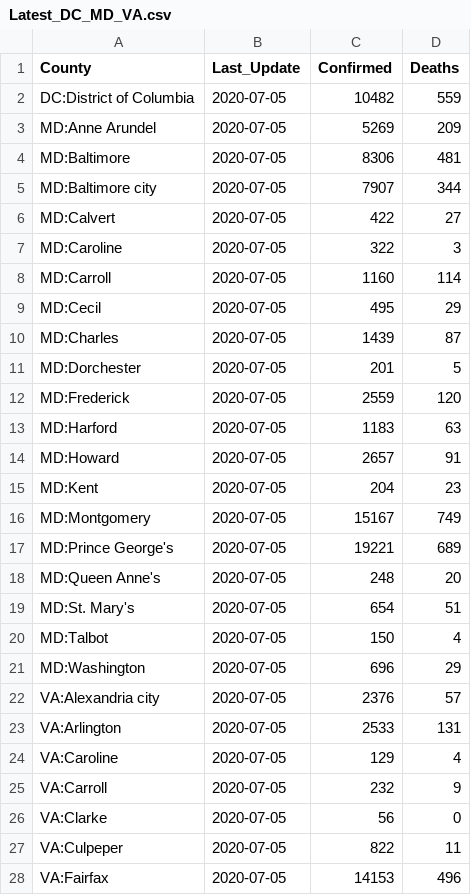
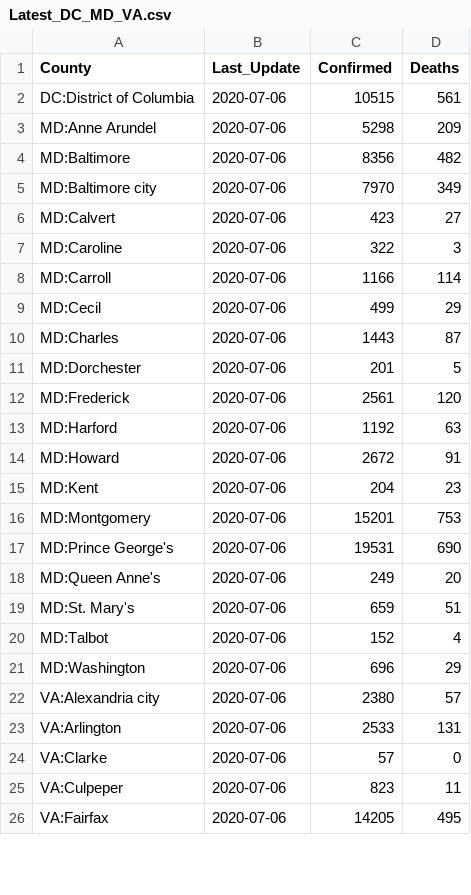
Before and after one commit to Artybe/cberopen, a CSV file: Data/Latest_DC_MD_VA.csv, drawn as a sheet; only a part is shown; the diff covers the shown part only.

```diff
--- a/Data/Latest_DC_MD_VA.csv
+++ b/Data/Latest_DC_MD_VA.csv
@@ -1,28 +1,26 @@
 "County","Last_Update","Confirmed","Deaths"
-"DC:District of Columbia",2020-07-05,10482,559
-"MD:Anne Arundel",2020-07-05,5269,209
-"MD:Baltimore",2020-07-05,8306,481
-"MD:Baltimore city",2020-07-05,7907,344
-"MD:Calvert",2020-07-05,422,27
-"MD:Caroline",2020-07-05,322,3
-"MD:Carroll",2020-07-05,1160,114
-"MD:Cecil",2020-07-05,495,29
-"MD:Charles",2020-07-05,1439,87
-"MD:Dorchester",2020-07-05,201,5
-"MD:Frederick",2020-07-05,2559,120
-"MD:Harford",2020-07-05,1183,63
-"MD:Howard",2020-07-05,2657,91
-"MD:Kent",2020-07-05,204,23
-"MD:Montgomery",2020-07-05,15167,749
-"MD:Prince George's",2020-07-05,19221,689
-"MD:Queen Anne's",2020-07-05,248,20
-"MD:St. Mary's",2020-07-05,654,51
-"MD:Talbot",2020-07-05,150,4
-"MD:Washington",2020-07-05,696,29
-"VA:Alexandria city",2020-07-05,2376,57
-"VA:Arlington",2020-07-05,2533,131
-"VA:Caroline",2020-07-05,129,4
-"VA:Carroll",2020-07-05,232,9
-"VA:Clarke",2020-07-05,56,0
-"VA:Culpeper",2020-07-05,822,11
-"VA:Fairfax",2020-07-05,14153,496
+"DC:District of Columbia",2020-07-06,10515,561
+"MD:Anne Arundel",2020-07-06,5298,209
+"MD:Baltimore",2020-07-06,8356,482
+"MD:Baltimore city",2020-07-06,7970,349
+"MD:Calvert",2020-07-06,423,27
+"MD:Caroline",2020-07-06,322,3
+"MD:Carroll",2020-07-06,1166,114
+"MD:Cecil",2020-07-06,499,29
+"MD:Charles",2020-07-06,1443,87
+"MD:Dorchester",2020-07-06,201,5
+"MD:Frederick",2020-07-06,2561,120
+"MD:Harford",2020-07-06,1192,63
+"MD:Howard",2020-07-06,2672,91
+"MD:Kent",2020-07-06,204,23
+"MD:Montgomery",2020-07-06,15201,753
+"MD:Prince George's",2020-07-06,19531,690
+"MD:Queen Anne's",2020-07-06,249,20
+"MD:St. Mary's",2020-07-06,659,51
+"MD:Talbot",2020-07-06,152,4
+"MD:Washington",2020-07-06,696,29
+"VA:Alexandria city",2020-07-06,2380,57
+"VA:Arlington",2020-07-06,2533,131
+"VA:Clarke",2020-07-06,57,0
+"VA:Culpeper",2020-07-06,823,11
+"VA:Fairfax",2020-07-06,14205,495
```
Also changed, not shown: 2 removed rows and 27 edited cells elsewhere in this file, Data/Wide_Cases_DC_MD_VA.csv, Data/Wide_Deaths_DC_MD_VA.csv, 1 other file.
